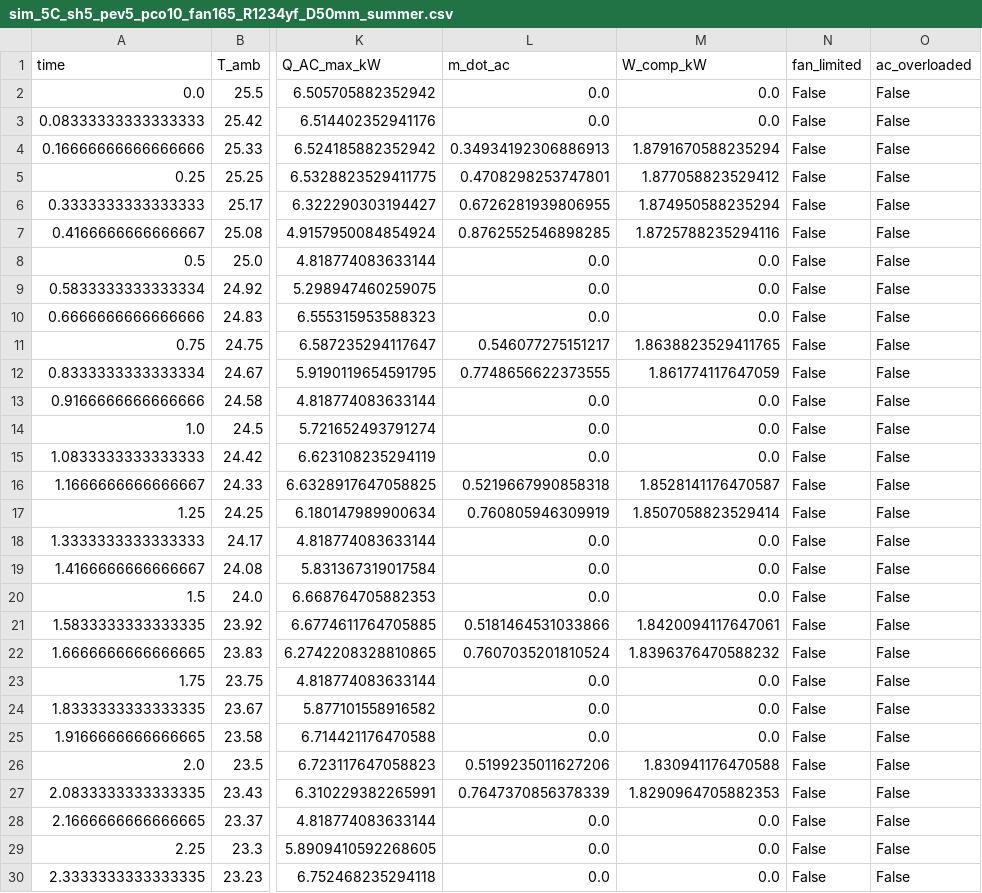
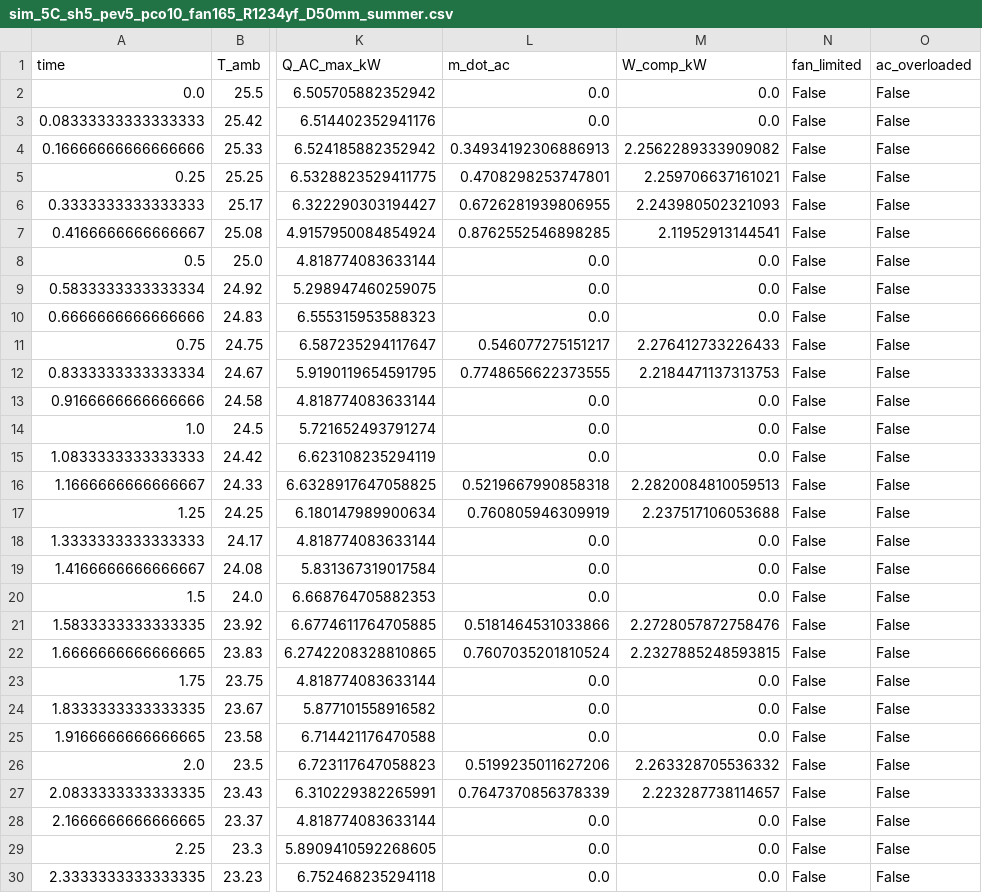
Before and after one commit to Jbartha02/Cooling_Project, a CSV file: clean_code/results_5C_sh5_pev5_pco10_fan165/sim_5C_sh5_pev5_pco10_fan165_R1234yf_D50mm_summer.csv, drawn as a sheet; only a part is shown, gaps mark what is left out; the diff covers the shown part only; the diff names each change by its address in the sheet, - before the commit and + after, or states it on an @@ line.

```diff
--- a/clean_code/results_5C_sh5_pev5_pco10_fan165/sim_5C_sh5_pev5_pco10_fan165_R1234yf_D50mm_summer.csv
+++ b/clean_code/results_5C_sh5_pev5_pco10_fan165/sim_5C_sh5_pev5_pco10_fan165_R1234yf_D50mm_summer.csv
-M4 (W_comp_kW): 1.8791670588235294
+M4 (W_comp_kW): 2.2562289333909082
-M5 (W_comp_kW): 1.877058823529412
+M5 (W_comp_kW): 2.259706637161021
-M6 (W_comp_kW): 1.874950588235294
+M6 (W_comp_kW): 2.243980502321093
-M7 (W_comp_kW): 1.8725788235294116
+M7 (W_comp_kW): 2.11952913144541
-M11 (W_comp_kW): 1.8638823529411765
+M11 (W_comp_kW): 2.276412733226433
-M12 (W_comp_kW): 1.861774117647059
+M12 (W_comp_kW): 2.2184471137313753
-M16 (W_comp_kW): 1.8528141176470587
+M16 (W_comp_kW): 2.2820084810059513
-M17 (W_comp_kW): 1.8507058823529414
+M17 (W_comp_kW): 2.237517106053688
-M21 (W_comp_kW): 1.8420094117647061
+M21 (W_comp_kW): 2.2728057872758476
-M22 (W_comp_kW): 1.8396376470588232
+M22 (W_comp_kW): 2.2327885248593815
-M26 (W_comp_kW): 1.830941176470588
+M26 (W_comp_kW): 2.263328705536332
-M27 (W_comp_kW): 1.8290964705882353
+M27 (W_comp_kW): 2.223287738114657
```
Also changed, not shown: 164 edited cells elsewhere in this file, clean_code/results_5C_sh5_pev5_pco10_fan165/sim_5C_sh5_pev5_pco10_fan165_DME_D50mm_summer.csv, clean_code/results_5C_sh5_pev5_pco10_fan165/sim_5C_sh5_pev5_pco10_fan165_R290_D40mm_summer.csv, 25 other files.
